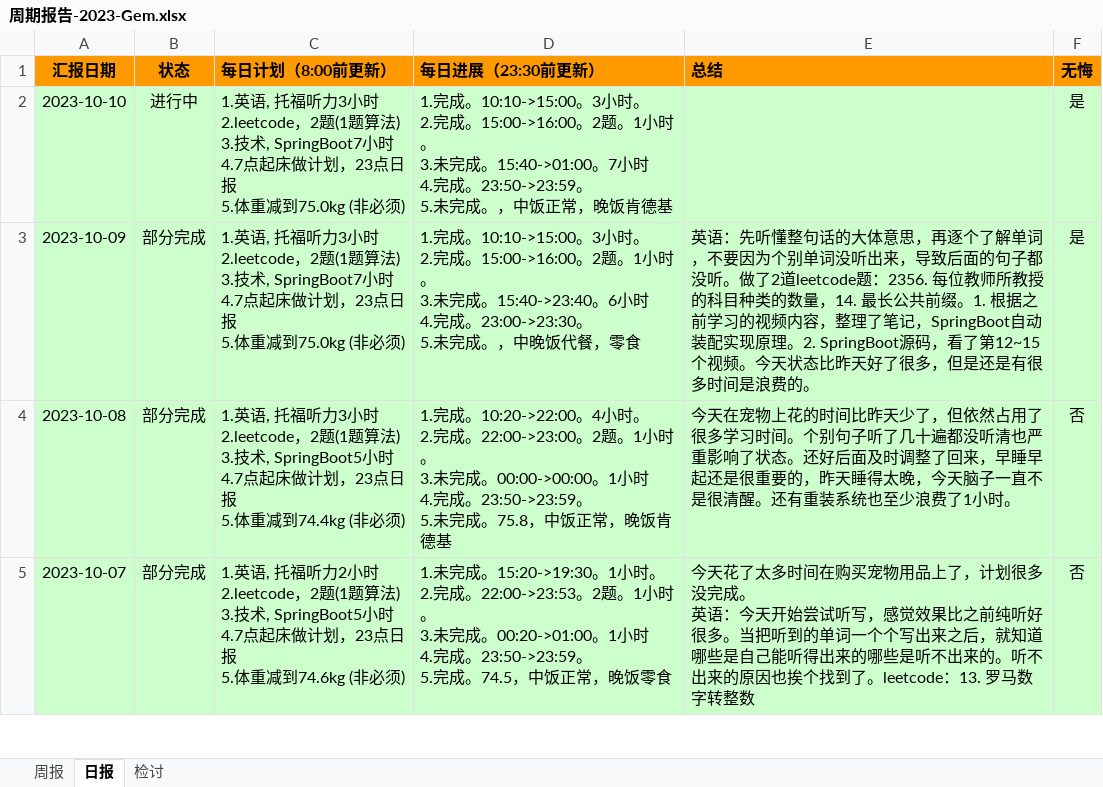
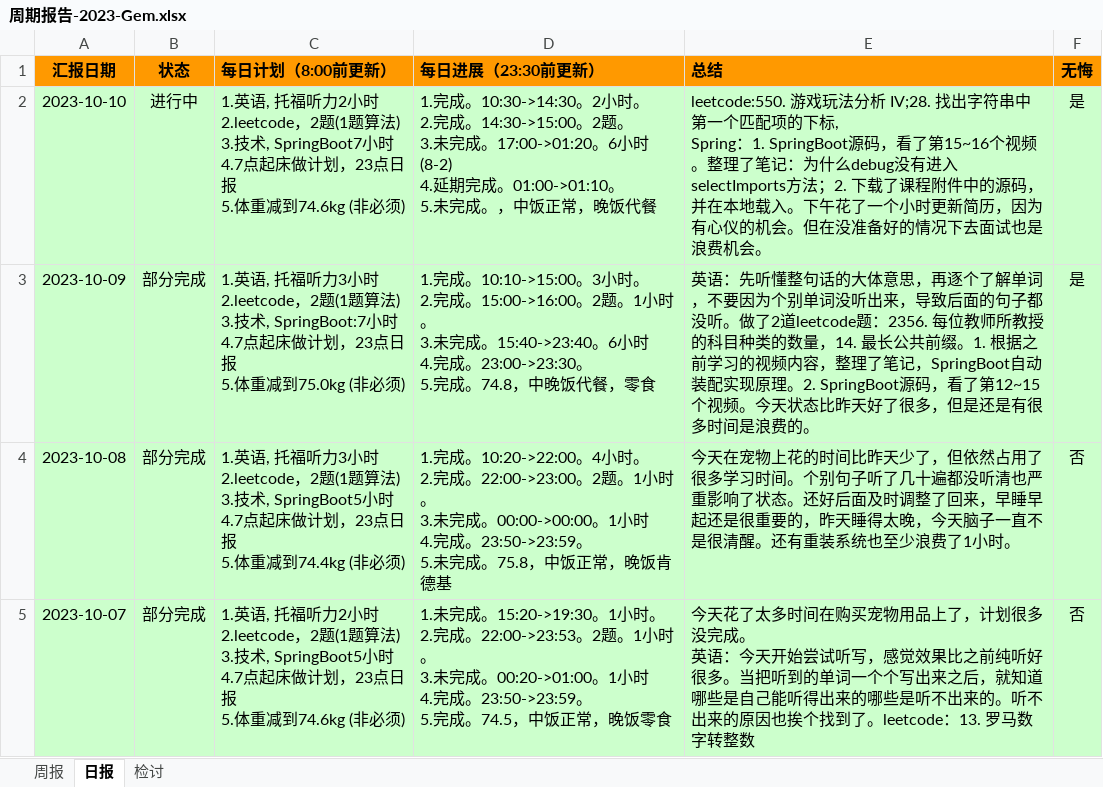
Before and after one commit to namelessmyth/beFreeCoder, an Excel workbook: report/周期报告-2023-Gem.xlsx, sheet 日报, drawn as a sheet; only a part is shown; values as stored, in another font and other column widths than the file's, no borders; conditional formats not drawn; ↵ is a line break in a cell; the diff names each change by its address in the sheet, - before the commit and + after, or states it on an @@ line.

Commit message:
leetcode:550. 游戏玩法分析 IV;28. 找出字符串中第一个匹配项的下标, Spring：1. SpringBoot源码，看了第15~16个视频。整理了笔记：为什么debug没有进入selectImports方法；2. 下载了课程附件中的源码，并在本地载入。

```diff
--- a/report/周期报告-2023-Gem.xlsx (sheet 日报)
+++ b/report/周期报告-2023-Gem.xlsx (sheet 日报)
-C2 (每日计划（8:00前更新）): …托福听力3小时 ↵ 2.leetcode，2题(1题算法) ↵ 3.技术, SpringBoot7小时 ↵ 4.7点起床做计划，23点日报 ↵ 5.体重减到75.0kg (非必须…
+C2 (每日计划（8:00前更新）): …托福听力2小时 ↵ 2.leetcode，2题(1题算法) ↵ 3.技术, SpringBoot7小时 ↵ 4.7点起床做计划，23点日报 ↵ 5.体重减到74.6kg (非必须…
-D2 (每日进展（23:30前更新）): 1.完成。10:10->15:00。3小时。 ↵ 2.完成。15:00->16:00。2题。1小时。 ↵ 3.未完成。15:40->01:00。7小时 ↵ 4.完成。23:50->23:59。 ↵ 5.未完成。，中饭正常，晚饭肯德基
+D2 (每日进展（23:30前更新）): 1.完成。10:30->14:30。2小时。 ↵ 2.完成。14:30->15:00。2题。 ↵ 3.未完成。17:00->01:20。6小时(8-2) ↵ 4.延期完成。01:00->01:10。 ↵ 5.未完成。，中饭正常，晚饭代餐
-E2 (总结): (empty)
+E2 (总结): leetcode:550. 游戏玩法分析 IV;28. 找出字符串中第一个匹配项的下标, ↵ Spring：1. SpringBoot源码，看了第15~16个视频。整理了笔记：为什么debug没有进入selectImports方法；2. 下载了课程附件中的源码，并在本地载入。下午花了一个小时更新简历，因为有心仪的机会。但在没准备好的情况下去面试也是浪费机会。
-C3 (每日计划（8:00前更新）): …3.技术, SpringBoot7小时 ↵ 4.7…
+C3 (每日计划（8:00前更新）): …3.技术, SpringBoot:7小时 ↵ 4.7…
-D3 (每日进展（23:30前更新）): …23:00->23:30。 ↵ 5.未完成。，中晚饭…
+D3 (每日进展（23:30前更新）): …23:00->23:30。 ↵ 5.完成。74.8，中晚饭…
```
Also changed, not shown: sheet 周报, 4 other files.
